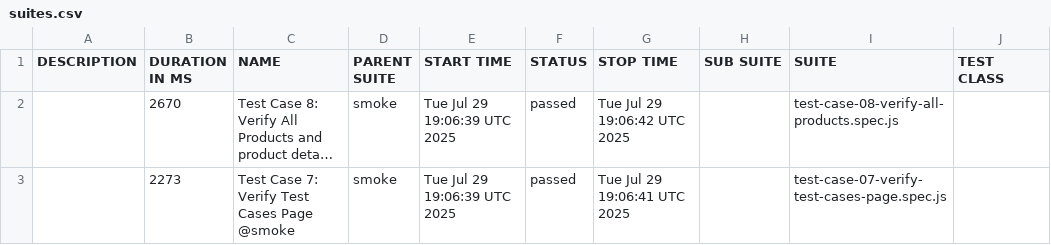
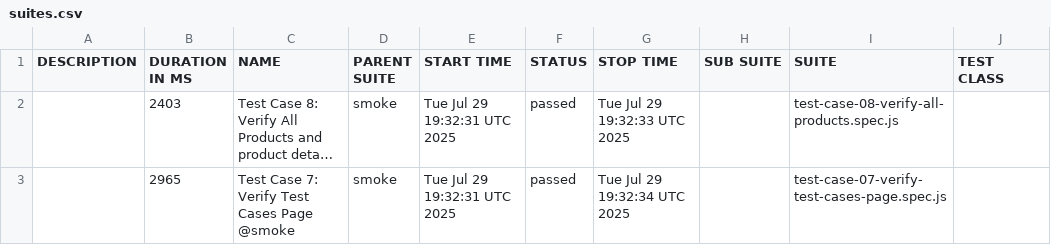
Before and after one commit to ruiyang01/UIAutomation, a CSV file: data/suites.csv, drawn as a sheet; only a part is shown; long unchanged cells end in …; the diff names each change by its address in the sheet, - before the commit and + after, or states it on an @@ line.

```diff
--- a/data/suites.csv
+++ b/data/suites.csv
-B2 (DURATION IN MS): 2670
+B2 (DURATION IN MS): 2403
-E2:E3 (START TIME): Tue Jul 29 19:06:39 UTC 2025
+E2:E3 (START TIME): Tue Jul 29 19:32:31 UTC 2025
-G2 (STOP TIME): Tue Jul 29 19:06:42 UTC 2025
+G2 (STOP TIME): Tue Jul 29 19:32:33 UTC 2025
-B3 (DURATION IN MS): 2273
+B3 (DURATION IN MS): 2965
-G3 (STOP TIME): Tue Jul 29 19:06:41 UTC 2025
+G3 (STOP TIME): Tue Jul 29 19:32:34 UTC 2025
```
Also changed, not shown: 18 other files.
